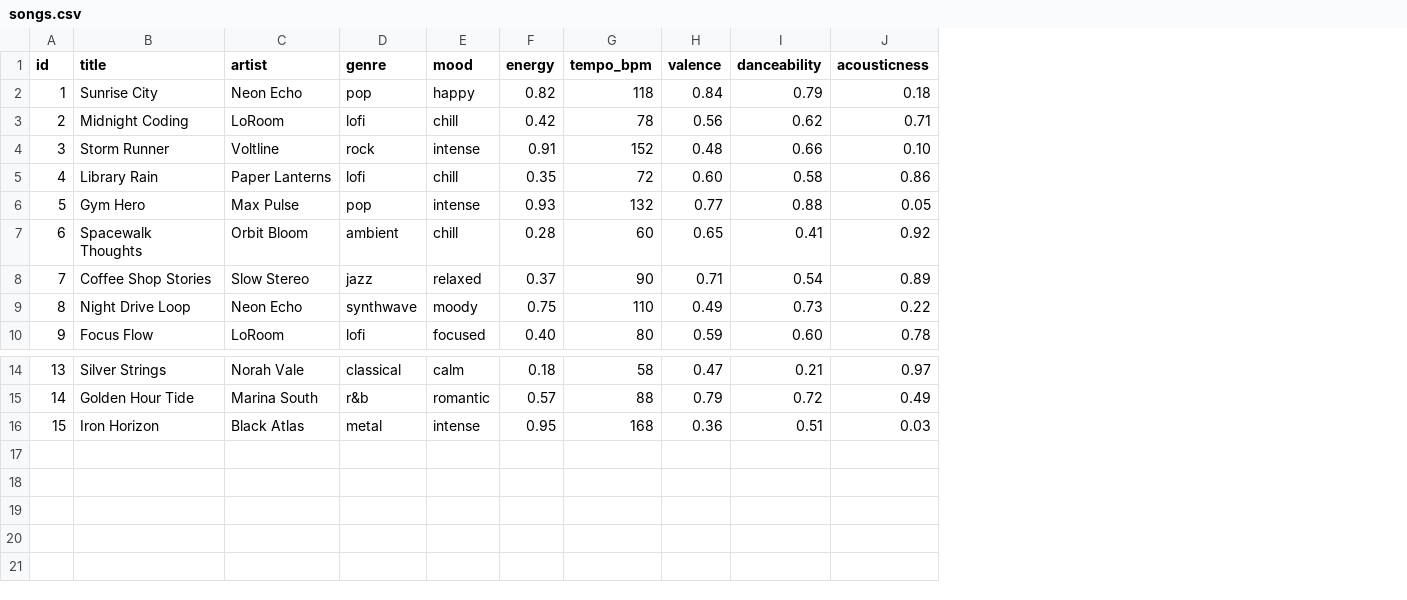
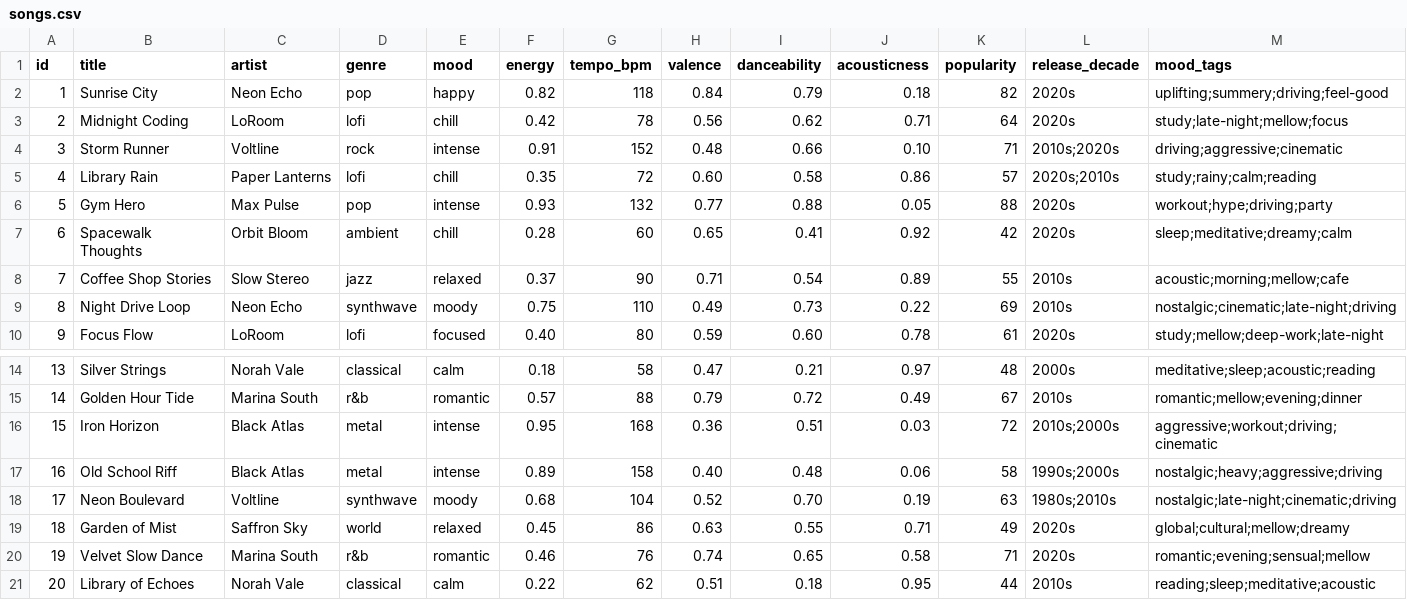
Before and after one commit to K-Sqr/music-recommender-simulation-starter, a CSV file: data/songs.csv, drawn as a sheet; only a part is shown, gaps mark what is left out; the diff names each change by its address in the sheet, - before the commit and + after, or states it on an @@ line.

Commit message:
Expand dataset with 5 new attributes and update scoring logic

```diff
--- a/data/songs.csv
+++ b/data/songs.csv
+column K (popularity), rows 2-10: 82 | 64 | 71 | 57 | 88 | 42 | 55 | 69 | 61; rows 14-16: 48 | 67 | 72
+column L (release_decade), rows 2-10: 2020s | 2020s | 2010s;2020s | 2020s;2010s | 2020s | 2020s | 2010s | 2010s | 2020s; rows 14-16: 2000s | 2010s | 2010s;2000s
+column M (mood_tags), rows 2-10: uplifting;summery;driving;feel-good | study;late-night;mellow;focus | driving;aggressive;cinematic | study;rainy;calm;reading | workout;hype;driving;party | sleep;meditative;dreamy;calm | acoustic;morning;mellow;cafe | nostalgic;cinematic;late-night;driving | study;mellow;deep-work;late-night; rows 14-16: meditative;sleep;acoustic;reading | romantic;mellow;evening;dinner | aggressive;workout;driving;cinematic
+row 17: 16 | Old School Riff | Black Atlas | metal | intense | 0.89 | 158 | 0.40 | 0.48 | 0.06 | 58 | 1990s;2000s | nostalgic;heavy;aggressive;driving
+row 18: 17 | Neon Boulevard | Voltline | synthwave | moody | 0.68 | 104 | 0.52 | 0.70 | 0.19 | 63 | 1980s;2010s | nostalgic;late-night;cinematic;driving
+row 19: 18 | Garden of Mist | Saffron Sky | world | relaxed | 0.45 | 86 | 0.63 | 0.55 | 0.71 | 49 | 2020s | global;cultural;mellow;dreamy
+row 20: 19 | Velvet Slow Dance | Marina South | r&b | romantic | 0.46 | 76 | 0.74 | 0.65 | 0.58 | 71 | 2020s | romantic;evening;sensual;mellow
+row 21: 20 | Library of Echoes | Norah Vale | classical | calm | 0.22 | 62 | 0.51 | 0.18 | 0.95 | 44 | 2010s | reading;sleep;meditative;acoustic
```
Also changed, not shown: 1 other file.
